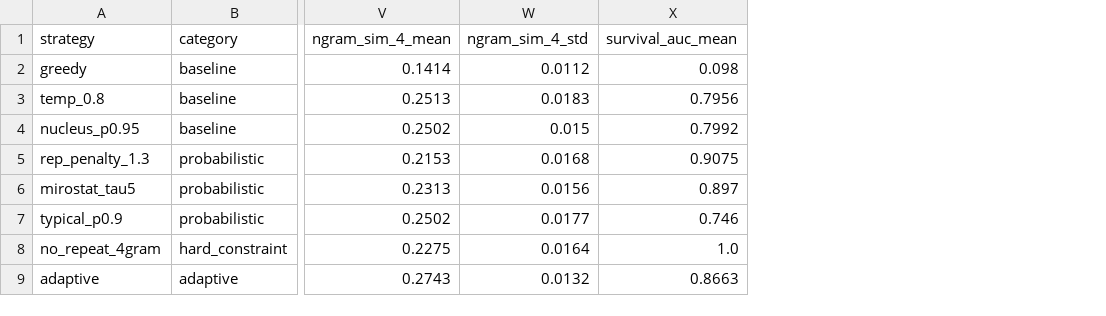
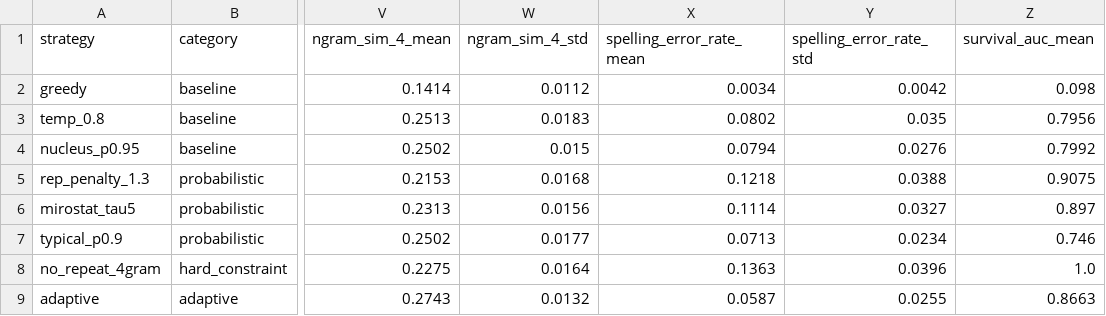
Before and after one commit to inopolis/GAI-project, a CSV file: runs/sampling_eval_v3/metrics_baseline.csv, drawn as a sheet; only a part is shown, gaps mark what is left out; the diff names each change by its address in the sheet, - before the commit and + after, or states it on an @@ line.

```diff
--- a/runs/sampling_eval_v3/metrics_baseline.csv
+++ b/runs/sampling_eval_v3/metrics_baseline.csv
+column X (spelling_error_rate_mean), rows 2-9: 0.0034 | 0.0802 | 0.0794 | 0.1218 | 0.1114 | 0.0713 | 0.1363 | 0.0587
+column Y (spelling_error_rate_std), rows 2-9: 0.0042 | 0.035 | 0.0276 | 0.0388 | 0.0327 | 0.0234 | 0.0396 | 0.0255
```
Also changed, not shown: runs/sampling_eval_v3/comparison.csv, runs/sampling_eval_v3/metrics_cosine.csv, 3 other files.
